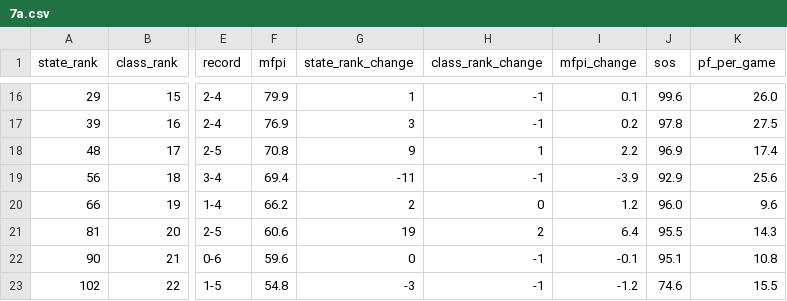
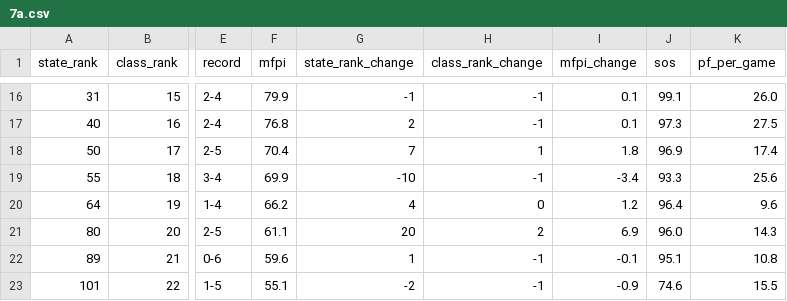
Before and after one commit to wallyrebel/MFPI, a CSV file: data/current/7a.csv, drawn as a sheet; only a part is shown, gaps mark what is left out; the diff covers the shown part only; the diff names each change by its address in the sheet, - before the commit and + after, or states it on an @@ line.

```diff
--- a/data/current/7a.csv
+++ b/data/current/7a.csv
-A16 (state_rank): 29
+A16 (state_rank): 31
-G16 (state_rank_change): 1
+G16 (state_rank_change): -1
-J16 (sos): 99.6
+J16 (sos): 99.1
-A17 (state_rank): 39
+A17 (state_rank): 40
-F17 (mfpi): 76.9
+F17 (mfpi): 76.8
-G17 (state_rank_change): 3
+G17 (state_rank_change): 2
-I17 (mfpi_change): 0.2
+I17 (mfpi_change): 0.1
-J17 (sos): 97.8
+J17 (sos): 97.3
-A18 (state_rank): 48
+A18 (state_rank): 50
-F18 (mfpi): 70.8
+F18 (mfpi): 70.4
-G18 (state_rank_change): 9
+G18 (state_rank_change): 7
-I18 (mfpi_change): 2.2
+I18 (mfpi_change): 1.8
-A19 (state_rank): 56
+A19 (state_rank): 55
-F19 (mfpi): 69.4
+F19 (mfpi): 69.9
-G19 (state_rank_change): -11
+G19 (state_rank_change): -10
-I19 (mfpi_change): -3.9
+I19 (mfpi_change): -3.4
-J19 (sos): 92.9
+J19 (sos): 93.3
-A20 (state_rank): 66
+A20 (state_rank): 64
-G20 (state_rank_change): 2
+G20 (state_rank_change): 4
-J20 (sos): 96.0
+J20 (sos): 96.4
-A21 (state_rank): 81
+A21 (state_rank): 80
-F21 (mfpi): 60.6
+F21 (mfpi): 61.1
-G21 (state_rank_change): 19
+G21 (state_rank_change): 20
-I21 (mfpi_change): 6.4
+I21 (mfpi_change): 6.9
-J21 (sos): 95.5
+J21 (sos): 96.0
-A22 (state_rank): 90
+A22 (state_rank): 89
-G22 (state_rank_change): 0
+G22 (state_rank_change): 1
-A23 (state_rank): 102
+A23 (state_rank): 101
-F23 (mfpi): 54.8
+F23 (mfpi): 55.1
-G23 (state_rank_change): -3
+G23 (state_rank_change): -2
-I23 (mfpi_change): -1.2
+I23 (mfpi_change): -0.9
```
Also changed, not shown: 46 edited cells elsewhere in this file, data/current/2a.csv, 27 other files.
